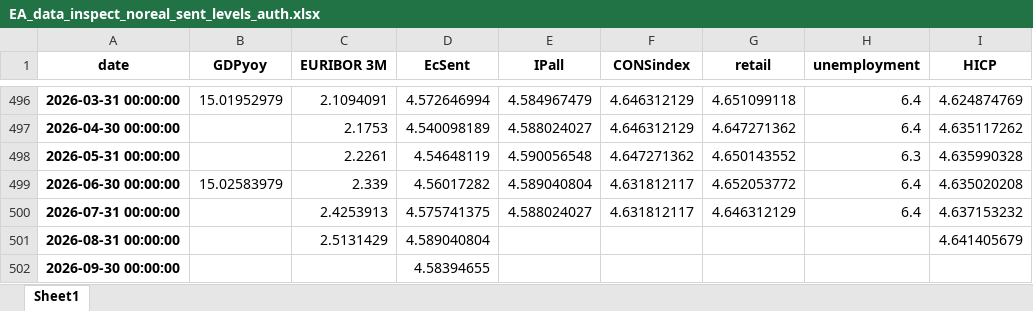
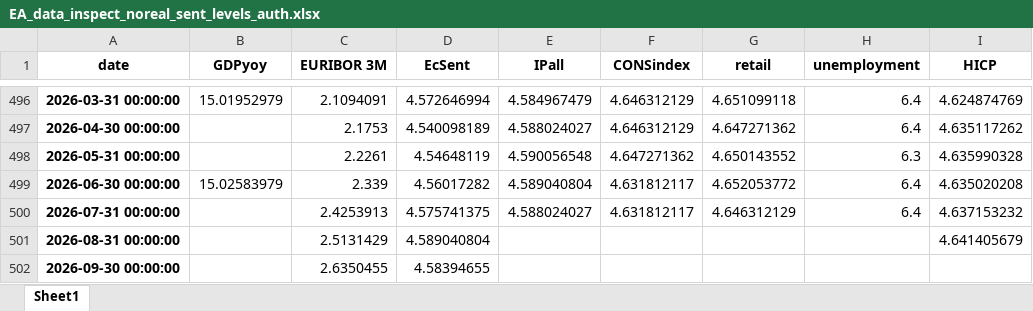
Before and after one commit to l-longo/live-forecast-dashboard, an Excel workbook: data/nowcast/EA_data_inspect_noreal_sent_levels_auth.xlsx, sheet Sheet1, drawn as a sheet; only a part is shown, gaps mark what is left out; values as stored, in another font and other column widths than the file's, no borders; the diff names each change by its address in the sheet, - before the commit and + after, or states it on an @@ line.

```diff
--- a/data/nowcast/EA_data_inspect_noreal_sent_levels_auth.xlsx (sheet Sheet1)
+++ b/data/nowcast/EA_data_inspect_noreal_sent_levels_auth.xlsx (sheet Sheet1)
-C502 (EURIBOR 3M): (empty)
+C502 (EURIBOR 3M): 2.6350455
```
Also changed, not shown: data/nowcast/DE_data_inspect_noreal_sent_levels_auth.xlsx, data/nowcast/ES_data_inspect_noreal_sent_levels_auth.xlsx, 9 other files.
